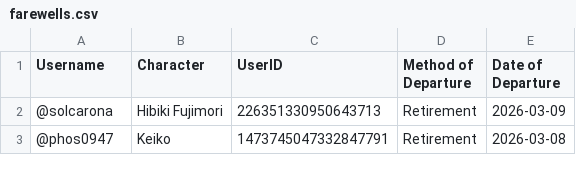
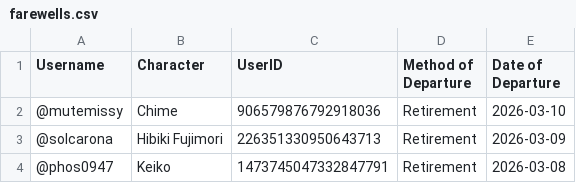
Before and after one commit to jrlol3/Megu-CSV-JSON-Storage, a CSV file: users/farewells.csv, drawn as a sheet; only a part is shown.

Commit message:
Update users/farewells.csv

```diff
--- a/users/farewells.csv
+++ b/users/farewells.csv
@@ -1,2 +1,3 @@
 "Username","Character","UserID","Method of Departure","Date of Departure"
+"@mutemissy","Chime","906579876792918036","Retirement","2026-03-10"
 "@solcarona","Hibiki Fujimori","226351330950643713","Retirement","2026-03-09"
```
